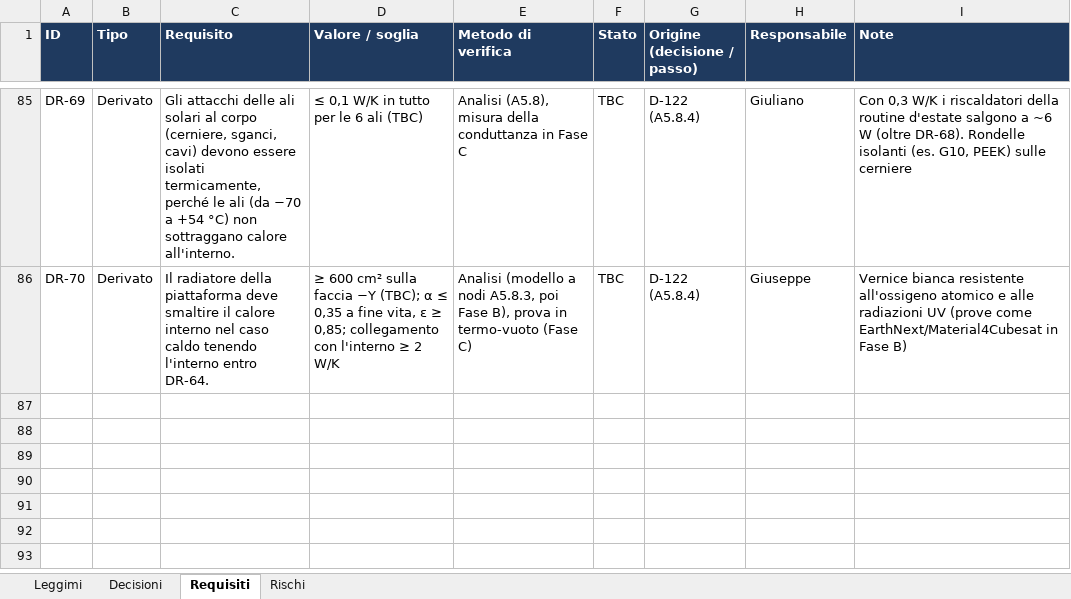
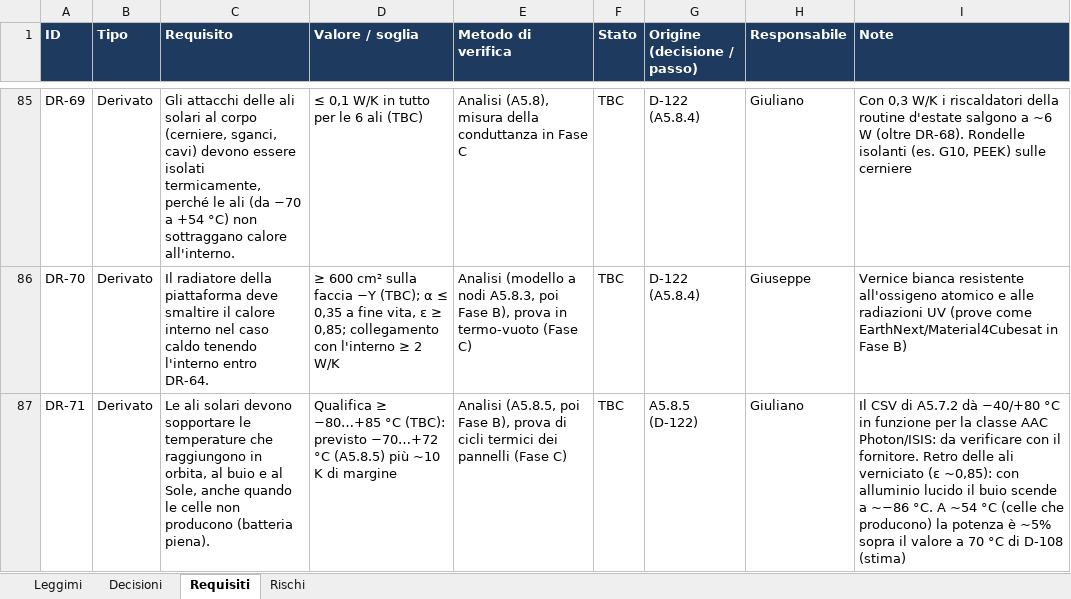
Before and after one commit to GiulianoPennacchioJ/PULSE-16u-cubesat, an Excel workbook: PULSE_Registro_Decisioni.xlsx, sheet Requisiti, drawn as a sheet; only a part is shown, gaps mark what is left out; values as stored, in another font and other column widths than the file's, no borders; conditional formats not drawn; the diff names each change by its address in the sheet, - before the commit and + after, or states it on an @@ line.

```diff
--- a/PULSE_Registro_Decisioni.xlsx (sheet Requisiti)
+++ b/PULSE_Registro_Decisioni.xlsx (sheet Requisiti)
+row 87: DR-71 | Derivato | Le ali solari devono sopportare le temperature che raggiungono in orbita, al buio e al Sole, anche quando le celle non producono (batteria piena). | Qualifica ≥ −80…+85 °C (TBC): previsto −70…+72 °C (A5.8.5) più ~10 K di margine | Analisi (A5.8.5, poi Fase B), prova di cicli termici dei pannelli (Fase C) | TBC | A5.8.5 (D-122) | Giuliano | Il CSV di A5.7.2 dà −40/+80 °C in funzione per la classe AAC Photon/ISIS: da verificare con il fornitore. Retro delle ali verniciato (ε ~0,85): con alluminio lucido il buio scende a ~−86 °C. A ~54 °C (celle che producono) la potenza è ~5% sopra il valore a 70 °C di D-108 (stima)
```
Also changed, not shown: sheet Rischi, 1 other file.
